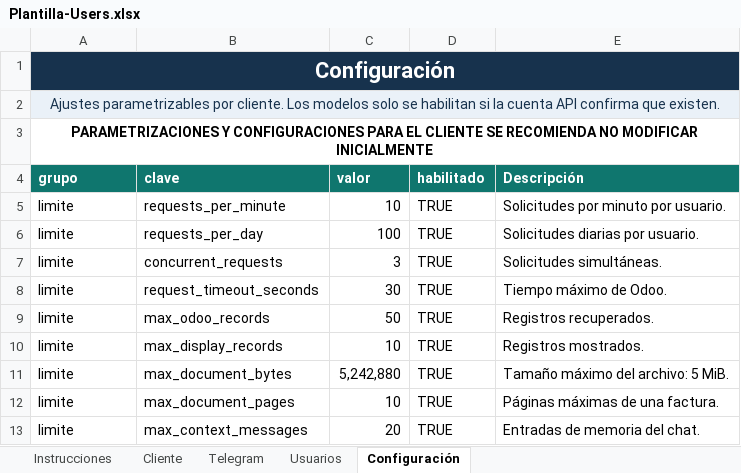
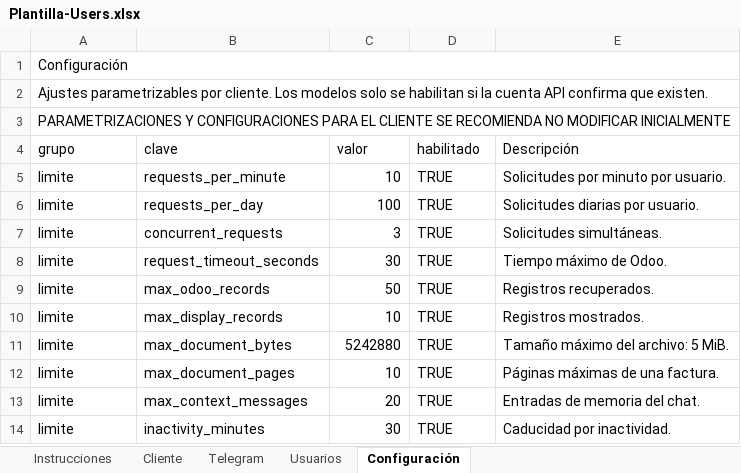
Before and after one commit to jjaraujoa/Odoo-AI-Client-Agent, an Excel workbook: onboarding/consultant-kit/Plantilla-Users.xlsx, sheet Configuración, drawn as a sheet; only a part is shown; the shorter side is filled out with more unchanged rows; values as stored, in another font and other column widths than the file's, no borders; the diff names each change by its address in the sheet, - before the commit and + after, or states it on an @@ line.

```diff
--- a/onboarding/consultant-kit/Plantilla-Users.xlsx (sheet Configuración)
+++ b/onboarding/consultant-kit/Plantilla-Users.xlsx (sheet Configuración)
-A1:E1 fill: #17324D
+A1:E1 fill: none
@@ A1 bold: on → off, text colour: #FFFFFF → black, text size: smaller @@
-A1:A3 alignment: center
+A1:A3 alignment: left
-A2:E2 fill: #EAF1F8
+A2:E2 fill: none
-A2 text colour: #17324D
+A2 text colour: black
-A3 bold: on
+A3 bold: off
@@ A4:E4 bold: on → off, text colour: #FFFFFF → black, fill: #0F766E → none @@
-C11 (valor): 5,242,880
+C11 (valor): 5242880
```
Also changed, not shown: sheet Cliente, sheet Telegram, sheet Instrucciones, sheet Usuarios, charts or pictures, 26 other files.
